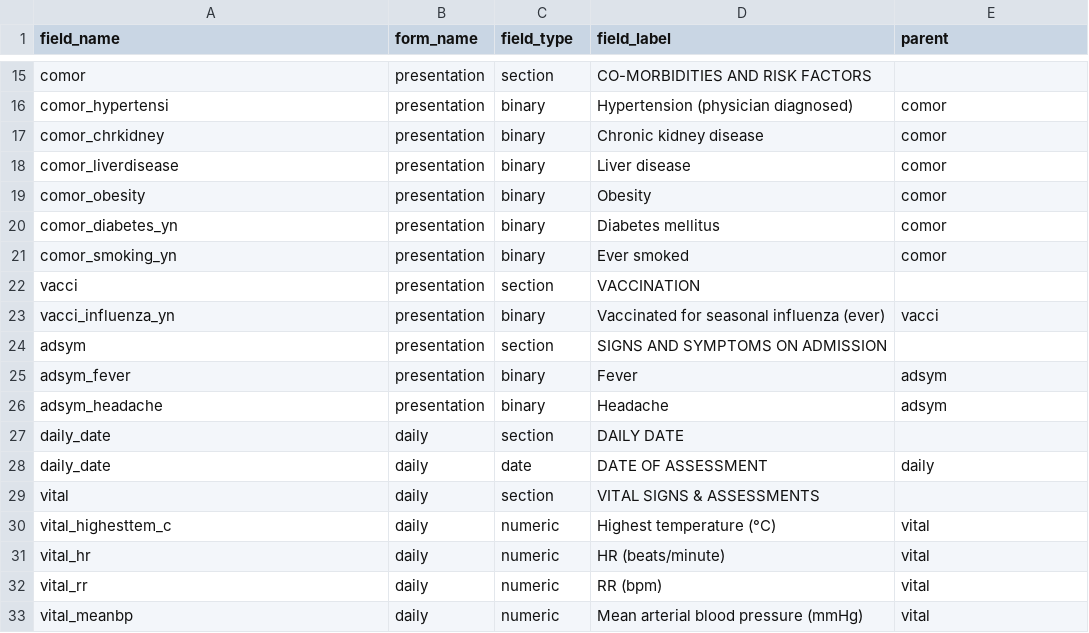
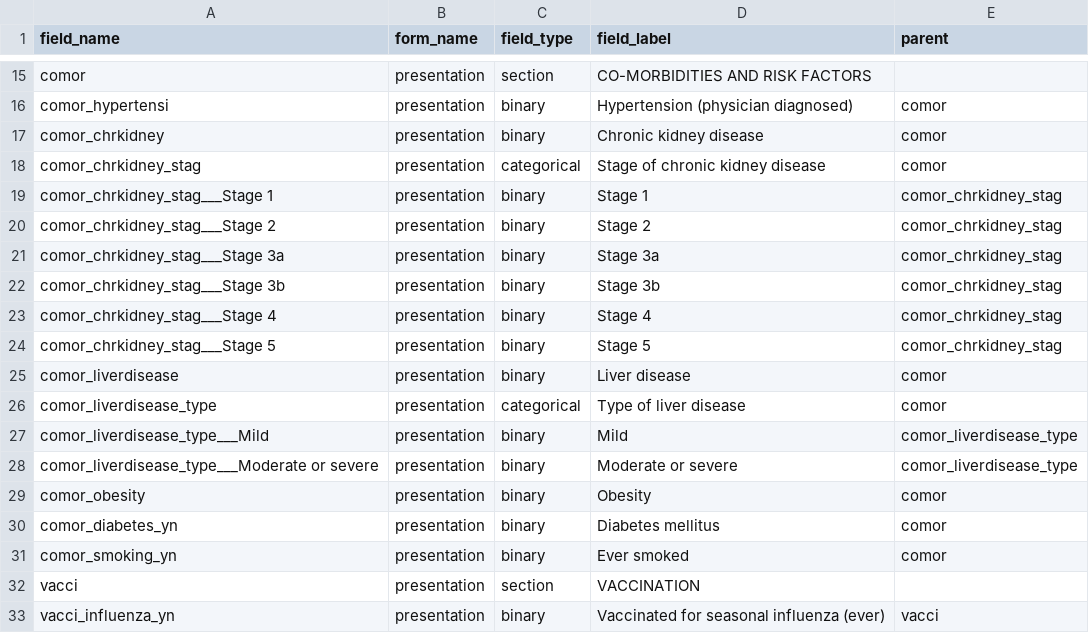
Before and after one commit to LuizRaff/VERTEX, a CSV file: projects/ARChetypeCRF_h5nx_synthetic_mf/vertex_patient_level_data/vertex_dictionary.csv, drawn as a sheet; only a part is shown, gaps mark what is left out; the shorter side is filled out with more unchanged rows.

```diff
--- a/projects/ARChetypeCRF_h5nx_synthetic_mf/vertex_patient_level_data/vertex_dictionary.csv
+++ b/projects/ARChetypeCRF_h5nx_synthetic_mf/vertex_patient_level_data/vertex_dictionary.csv
@@ -17,3 +17,13 @@ comor_hypertensi,presentation,binary,Hypertension (physician diagnosed),comor
 comor_chrkidney,presentation,binary,Chronic kidney disease,comor
+comor_chrkidney_stag,presentation,categorical,Stage of chronic kidney disease,comor
+comor_chrkidney_stag___Stage 1,presentation,binary,Stage 1,comor_chrkidney_stag
+comor_chrkidney_stag___Stage 2,presentation,binary,Stage 2,comor_chrkidney_stag
+comor_chrkidney_stag___Stage 3a,presentation,binary,Stage 3a,comor_chrkidney_stag
+comor_chrkidney_stag___Stage 3b,presentation,binary,Stage 3b,comor_chrkidney_stag
+comor_chrkidney_stag___Stage 4,presentation,binary,Stage 4,comor_chrkidney_stag
+comor_chrkidney_stag___Stage 5,presentation,binary,Stage 5,comor_chrkidney_stag
 comor_liverdisease,presentation,binary,Liver disease,comor
+comor_liverdisease_type,presentation,categorical,Type of liver disease,comor
+comor_liverdisease_type___Mild,presentation,binary,Mild,comor_liverdisease_type
+comor_liverdisease_type___Moderate or severe,presentation,binary,Moderate or severe,comor_liverdisease_type
 comor_obesity,presentation,binary,Obesity,comor
```
Also changed, not shown: projects/ARChetypeCRF_h5nx_synthetic_mf/PUBLIC/data/presentation_demogcomor/fig_frequency_chart_data___0.csv, projects/ARChetypeCRF_h5nx_synthetic_mf/PUBLIC/data/presentation_demogcomor/fig_table_data___0.csv, 17 other files.
